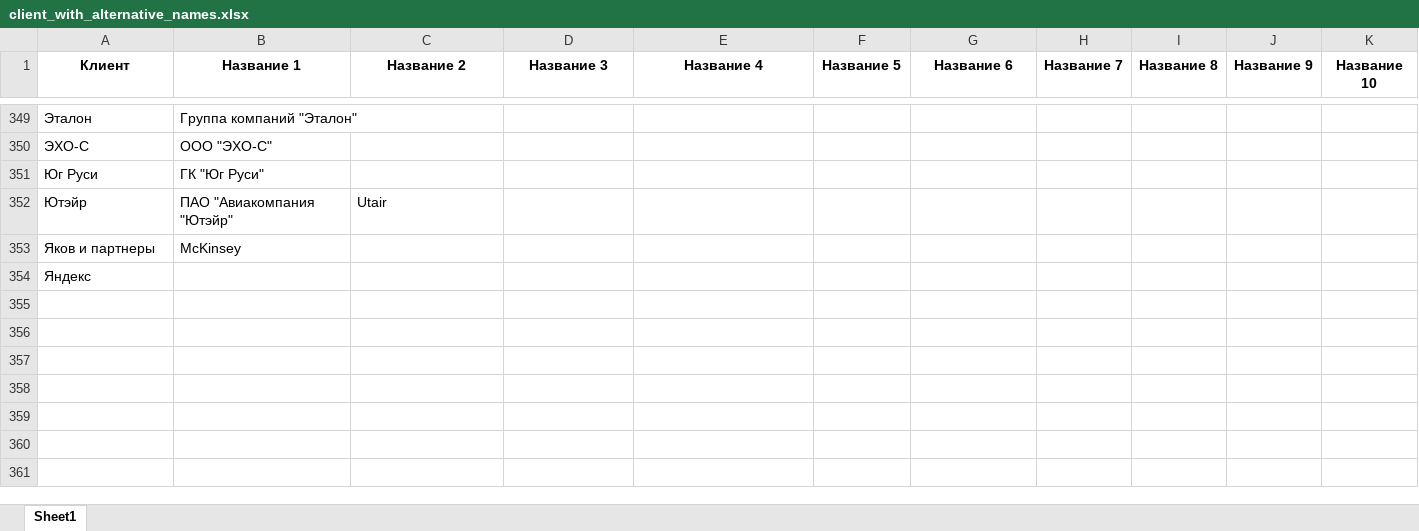
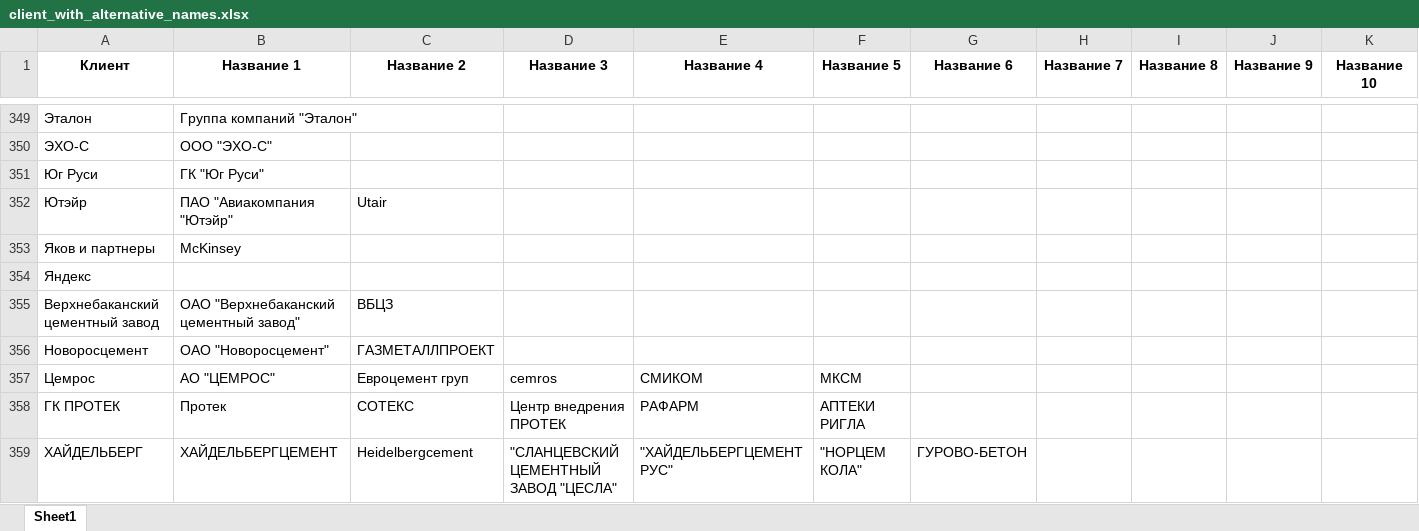
Before and after one commit to freekode1ko/FinGigaChat, an Excel workbook: data/name/client_with_alternative_names.xlsx, sheet Sheet1, drawn as a sheet; only a part is shown, gaps mark what is left out; values as stored, in another font and other column widths than the file's, no borders; the diff covers the shown part only; the diff names each change by its address in the sheet, - before the commit and + after, or states it on an @@ line.

Commit message:
bug fix and update client_with_alternative_names.xlsx

```diff
--- a/data/name/client_with_alternative_names.xlsx (sheet Sheet1)
+++ b/data/name/client_with_alternative_names.xlsx (sheet Sheet1)
+row 355: Верхнебаканский цементный завод | ОАО "Верхнебаканский цементный завод" | ВБЦЗ
+row 356: Новоросцемент | ОАО "Новоросцемент" | ГАЗМЕТАЛЛПРОЕКТ
+row 357: Цемрос | АО "ЦЕМРОС" | Евроцемент груп | cemros | СМИКОМ | МКСМ
+row 358: ГК ПРОТЕК | Протек | СОТЕКС | Центр внедрения ПРОТЕК | РАФАРМ | АПТЕКИ РИГЛА
+row 359: ХАЙДЕЛЬБЕРГ | ХАЙДЕЛЬБЕРГЦЕМЕНТ | Heidelbergcement | "СЛАНЦЕВСКИЙ ЦЕМЕНТНЫЙ ЗАВОД "ЦЕСЛА" | "ХАЙДЕЛЬБЕРГЦЕМЕНТ РУС" | "НОРЦЕМ КОЛА" | ГУРОВО-БЕТОН
```
Also changed, not shown: 5 added rows, 1 removed row and 8 edited cells elsewhere in this sheet, 1 other file.
